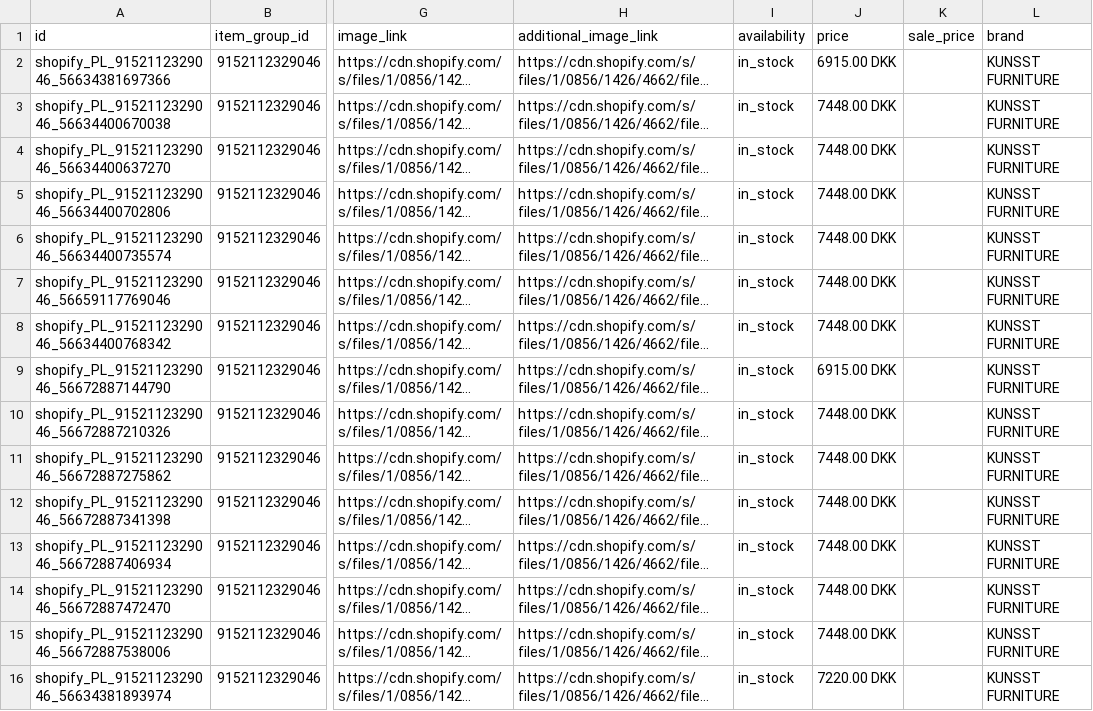
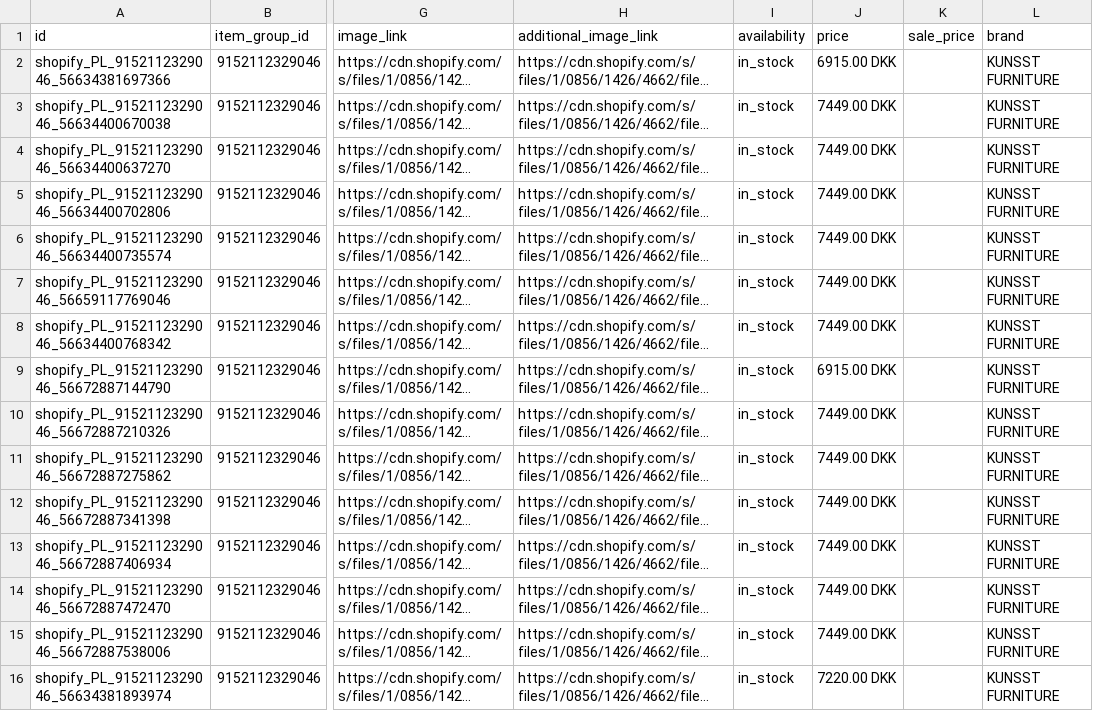
Before and after one commit to Kjubas2/kunsst-product-feeds, a TSV file: 03.platforms/google/output/DK_EN_DKK.tsv, drawn as a sheet; only a part is shown, gaps mark what is left out; long unchanged cells end in …; the diff covers the shown part only; the diff names each change by its address in the sheet, - before the commit and + after, or states it on an @@ line.

```diff
--- a/03.platforms/google/output/DK_EN_DKK.tsv
+++ b/03.platforms/google/output/DK_EN_DKK.tsv
-J3:J8: 7448.00 DKK
+J3:J8: 7449.00 DKK
-J10:J15: 7448.00 DKK
+J10:J15: 7449.00 DKK
```
Also changed, not shown: 78 edited cells elsewhere in this file, 03.platforms/google/output/CA_EN_CAD.tsv, 03.platforms/google/output/CH_DE_CHF.tsv, 12 other files.
